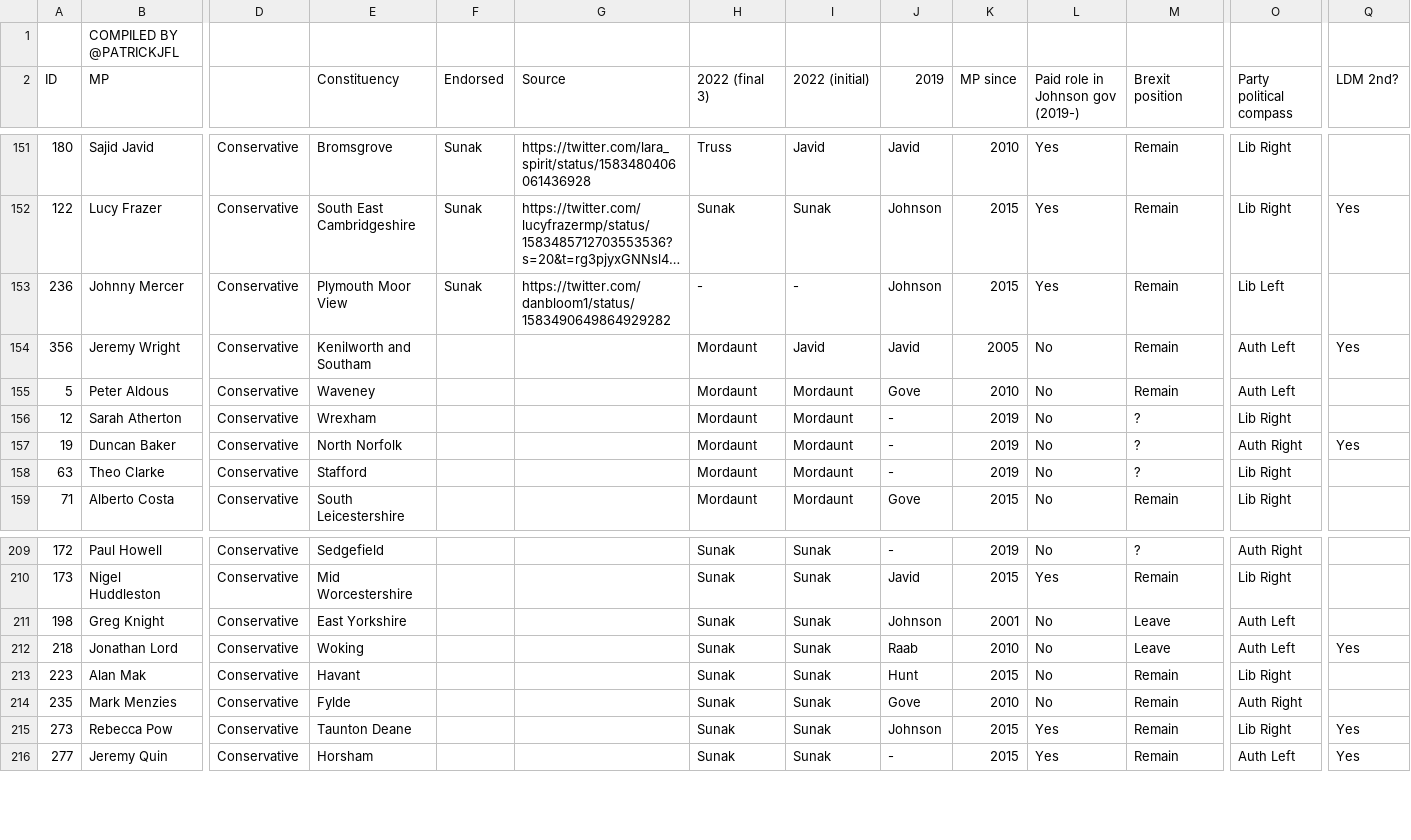
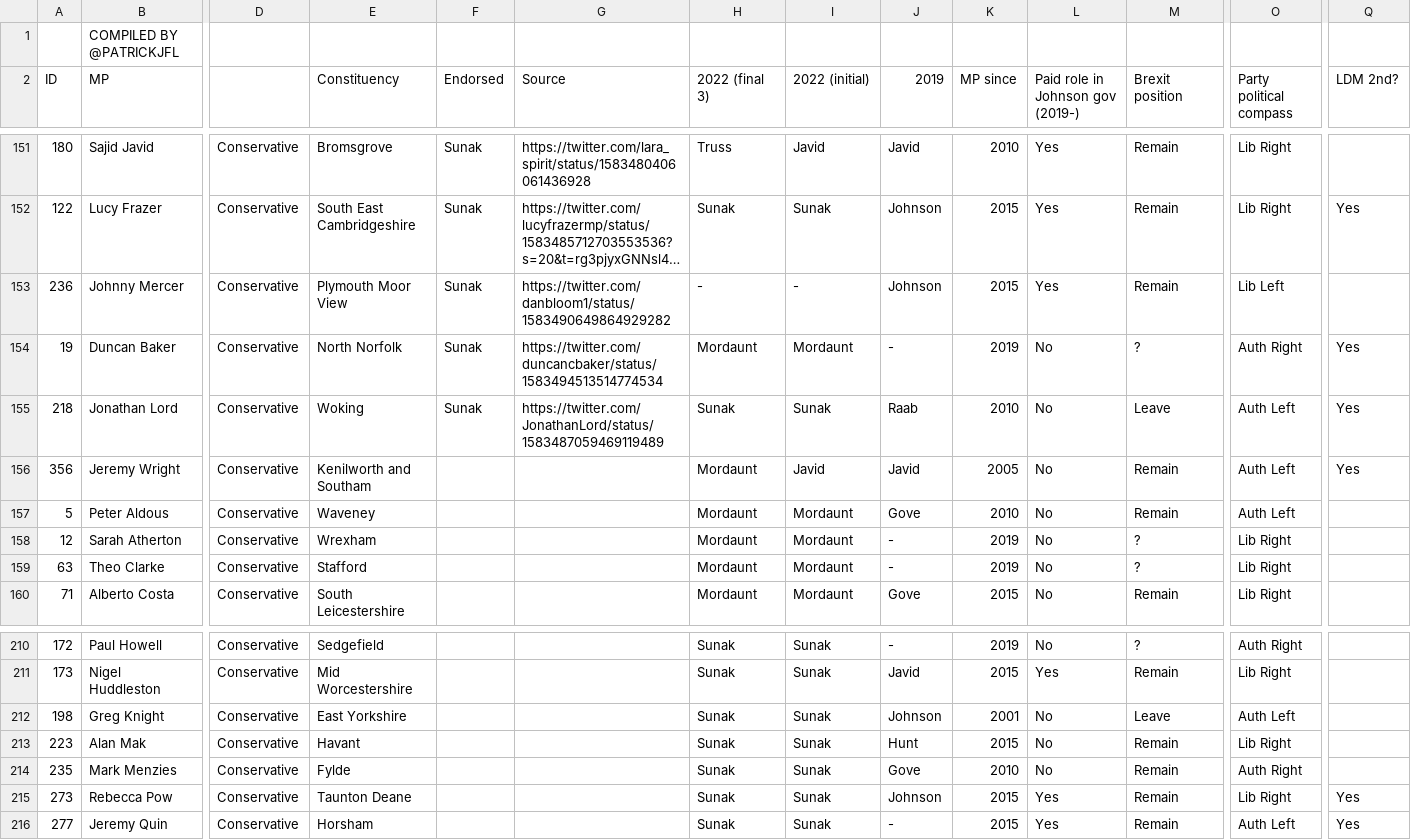
Before and after one commit to tomviner/scrape-tory-nominations, a CSV file: smarkets-endorsements.csv, drawn as a sheet; only a part is shown, gaps mark what is left out; long unchanged cells end in …; removed rows and columns are numbered as before the commit, all else as after; rows hold the shown columns only; the diff names each change by its address in the sheet, - before the commit and + after, or states it on an @@ line.

```diff
--- a/smarkets-endorsements.csv
+++ b/smarkets-endorsements.csv
+row 154: 19 | Duncan Baker | Conservative | North Norfolk | Sunak | https://twitter.com/duncancbaker/status/1583494513514774534 | Mordaunt | Mordaunt | - | 2019 | No | ? | Auth Right | Yes
+row 155: 218 | Jonathan Lord | Conservative | Woking | Sunak | https://twitter.com/JonathanLord/status/1583487059469119489 | Sunak | Sunak | Raab | 2010 | No | Leave | Auth Left | Yes
-row 157: 19 | Duncan Baker | Conservative | North Norfolk |  |  | Mordaunt | Mordaunt | - | 2019 | No | ? | Auth Right | Yes
-row 212: 218 | Jonathan Lord | Conservative | Woking |  |  | Sunak | Sunak | Raab | 2010 | No | Leave | Auth Left | Yes
```
Also changed, not shown: noms.csv, smarkets-leaderboard.csv.
